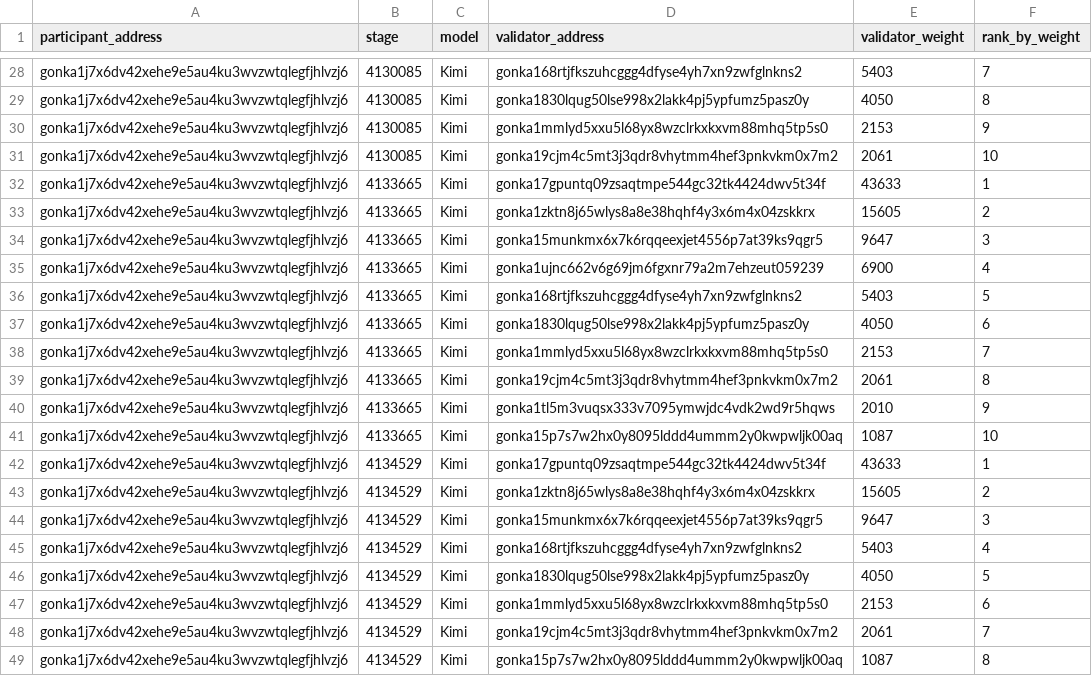
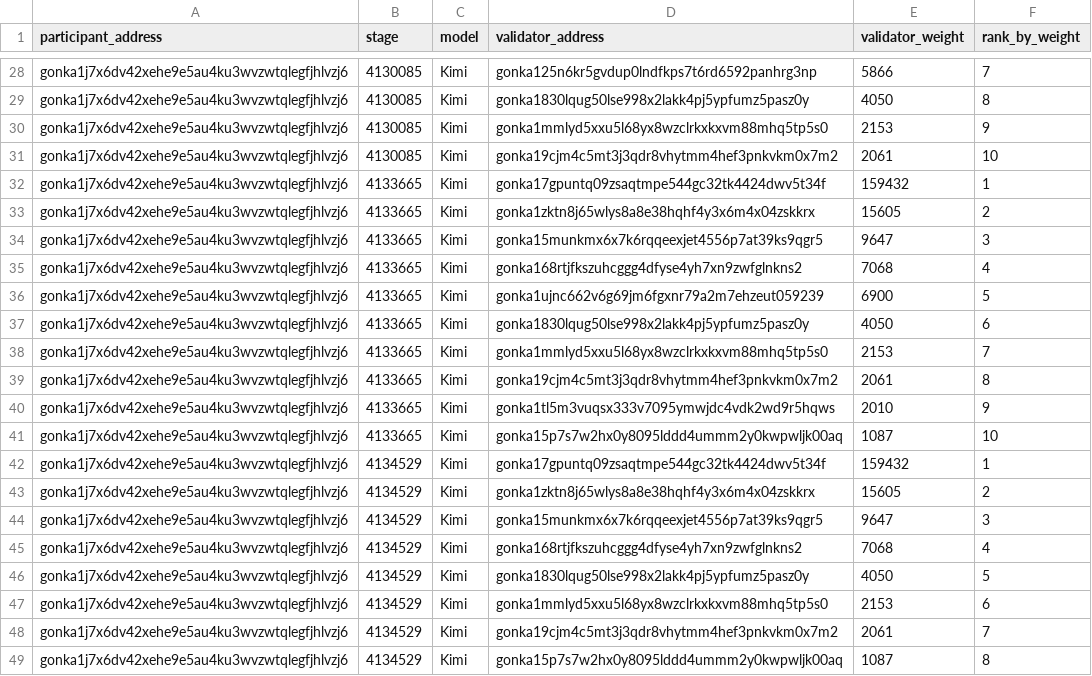
Before and after one commit to gonkalabs/GRC-e267-kimi_shortfall, a CSV file: output/case3_affected_no_vote_validators.csv, drawn as a sheet; only a part is shown, gaps mark what is left out; the diff covers the shown part only; the diff names each change by its address in the sheet, - before the commit and + after, or states it on an @@ line.

Commit message:
Refine case 3 affected cohort audit

```diff
--- a/output/case3_affected_no_vote_validators.csv
+++ b/output/case3_affected_no_vote_validators.csv
-D28 (validator_address): gonka168rtjfkszuhcggg4dfyse4yh7xn9zwfglnkns2
+D28 (validator_address): gonka125n6kr5gvdup0lndfkps7t6rd6592panhrg3np
-E28 (validator_weight): 5403
+E28 (validator_weight): 5866
-E32 (validator_weight): 43633
+E32 (validator_weight): 159432
-D35 (validator_address): gonka1ujnc662v6g69jm6fgxnr79a2m7ehzeut059239
+D35 (validator_address): gonka168rtjfkszuhcggg4dfyse4yh7xn9zwfglnkns2
-E35 (validator_weight): 6900
+E35 (validator_weight): 7068
-D36 (validator_address): gonka168rtjfkszuhcggg4dfyse4yh7xn9zwfglnkns2
+D36 (validator_address): gonka1ujnc662v6g69jm6fgxnr79a2m7ehzeut059239
-E36 (validator_weight): 5403
+E36 (validator_weight): 6900
-E42 (validator_weight): 43633
+E42 (validator_weight): 159432
-E45 (validator_weight): 5403
+E45 (validator_weight): 7068
```
Also changed, not shown: 31 edited cells elsewhere in this file, 8 other files.
